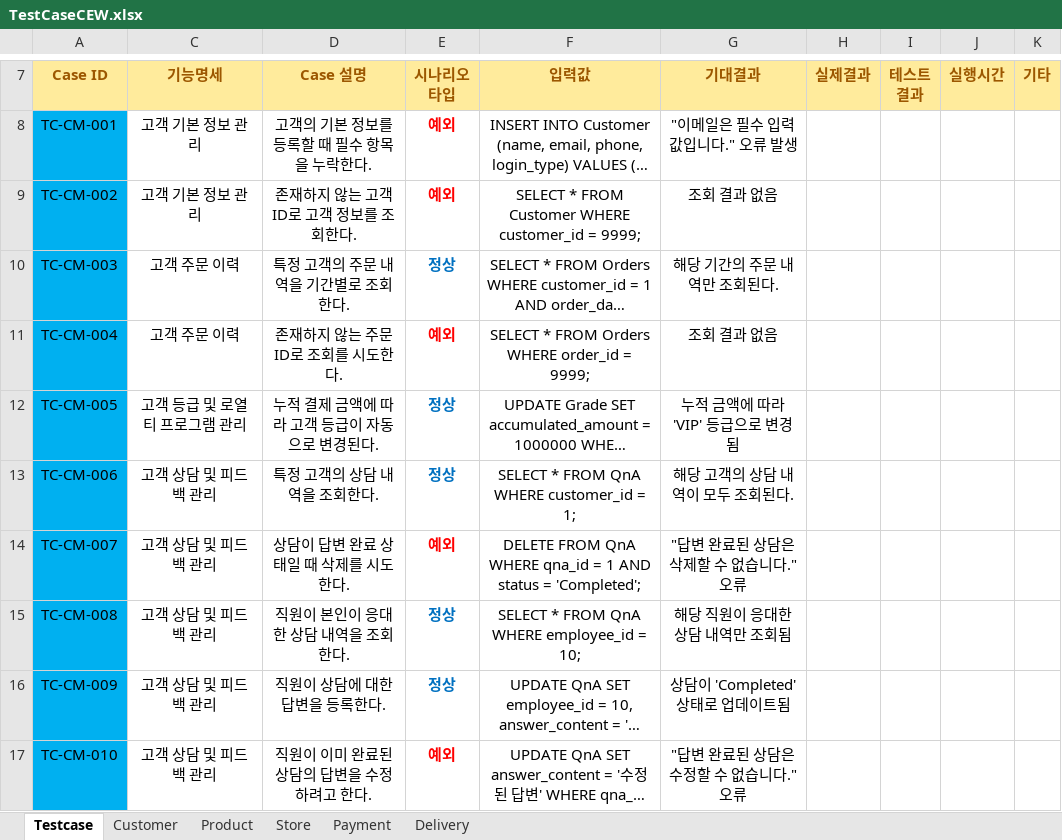
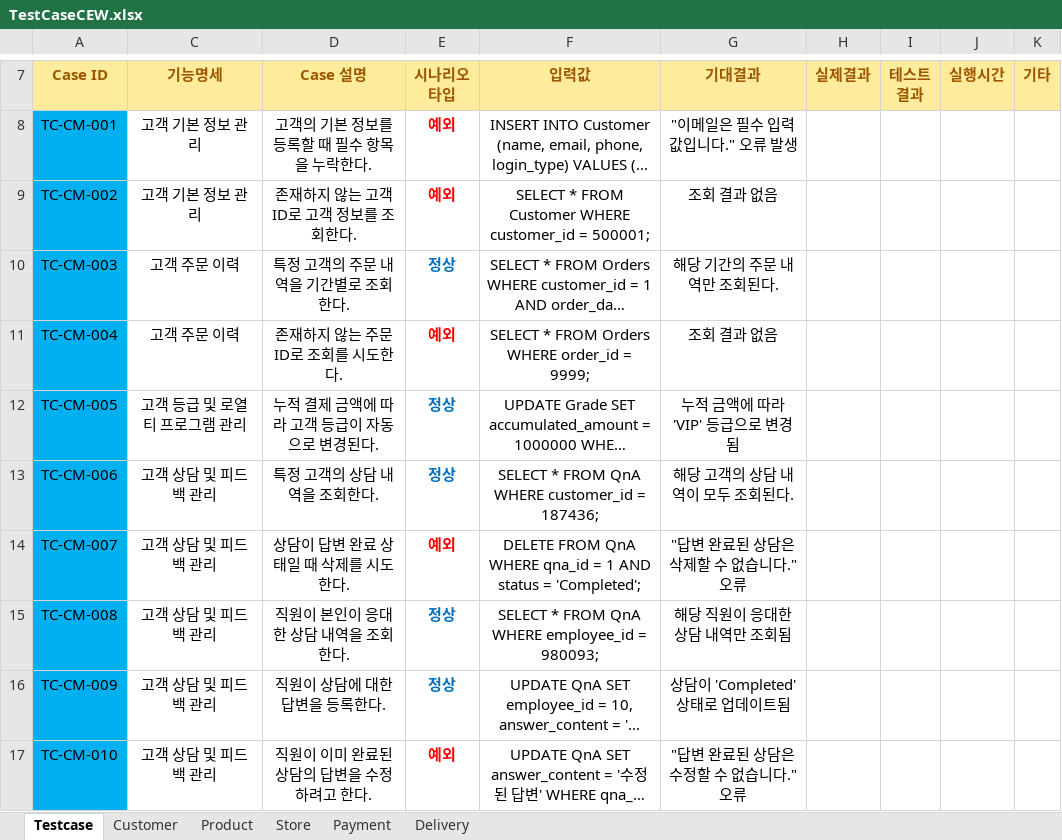
Before and after one commit to Piseumo/sodam, an Excel workbook: TestCase/TestCaseCEW.xlsx, sheet Testcase, drawn as a sheet; only a part is shown, gaps mark what is left out; long unchanged cells end in …; values as stored, in another font and other column widths than the file's, no borders; conditional formats not drawn; the diff names each change by its address in the sheet, - before the commit and + after, or states it on an @@ line.

```diff
--- a/TestCase/TestCaseCEW.xlsx (sheet Testcase)
+++ b/TestCase/TestCaseCEW.xlsx (sheet Testcase)
-F9: …customer_id = 9999;
+F9: …customer_id = 500001;
-F13: SELECT * FROM QnA WHERE customer_id = 1;
+F13: SELECT * FROM QnA WHERE customer_id = 187436;
-F15: SELECT * FROM QnA WHERE employee_id = 10;
+F15: SELECT * FROM QnA WHERE employee_id = 980093;
```
Also changed, not shown: sheet Customer.
